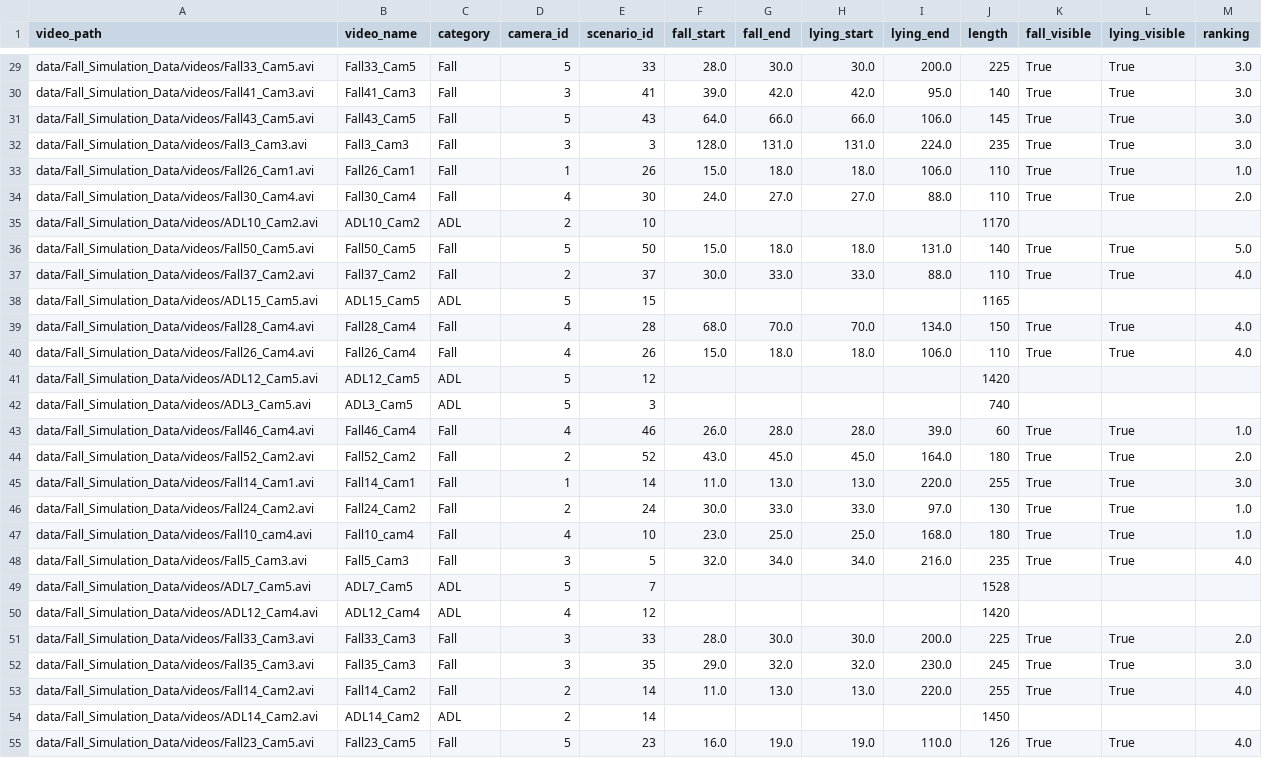
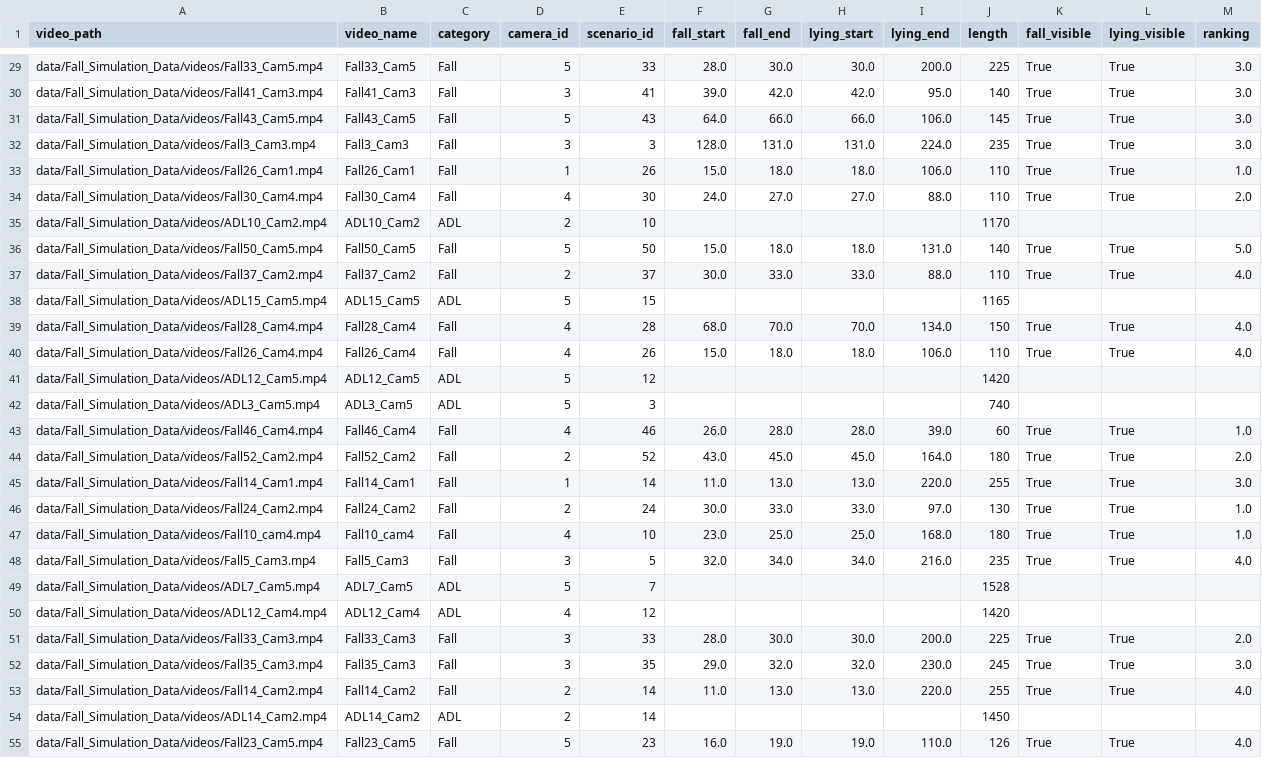
Before and after one commit to Grutschus/human-fall-detection, a CSV file: data/Fall_Simulation_Data/annotations_test.csv, drawn as a sheet; only a part is shown, gaps mark what is left out; the diff covers the shown part only; the diff names each change by its address in the sheet, - before the commit and + after, or states it on an @@ line.

```diff
--- a/data/Fall_Simulation_Data/annotations_test.csv
+++ b/data/Fall_Simulation_Data/annotations_test.csv
-A29 (video_path): data/Fall_Simulation_Data/videos/Fall33_Cam5.avi
+A29 (video_path): data/Fall_Simulation_Data/videos/Fall33_Cam5.mp4
-A30 (video_path): data/Fall_Simulation_Data/videos/Fall41_Cam3.avi
+A30 (video_path): data/Fall_Simulation_Data/videos/Fall41_Cam3.mp4
-A31 (video_path): data/Fall_Simulation_Data/videos/Fall43_Cam5.avi
+A31 (video_path): data/Fall_Simulation_Data/videos/Fall43_Cam5.mp4
-A32 (video_path): data/Fall_Simulation_Data/videos/Fall3_Cam3.avi
+A32 (video_path): data/Fall_Simulation_Data/videos/Fall3_Cam3.mp4
-A33 (video_path): data/Fall_Simulation_Data/videos/Fall26_Cam1.avi
+A33 (video_path): data/Fall_Simulation_Data/videos/Fall26_Cam1.mp4
-A34 (video_path): data/Fall_Simulation_Data/videos/Fall30_Cam4.avi
+A34 (video_path): data/Fall_Simulation_Data/videos/Fall30_Cam4.mp4
-A35 (video_path): data/Fall_Simulation_Data/videos/ADL10_Cam2.avi
+A35 (video_path): data/Fall_Simulation_Data/videos/ADL10_Cam2.mp4
-A36 (video_path): data/Fall_Simulation_Data/videos/Fall50_Cam5.avi
+A36 (video_path): data/Fall_Simulation_Data/videos/Fall50_Cam5.mp4
-A37 (video_path): data/Fall_Simulation_Data/videos/Fall37_Cam2.avi
+A37 (video_path): data/Fall_Simulation_Data/videos/Fall37_Cam2.mp4
-A38 (video_path): data/Fall_Simulation_Data/videos/ADL15_Cam5.avi
+A38 (video_path): data/Fall_Simulation_Data/videos/ADL15_Cam5.mp4
-A39 (video_path): data/Fall_Simulation_Data/videos/Fall28_Cam4.avi
+A39 (video_path): data/Fall_Simulation_Data/videos/Fall28_Cam4.mp4
-A40 (video_path): data/Fall_Simulation_Data/videos/Fall26_Cam4.avi
+A40 (video_path): data/Fall_Simulation_Data/videos/Fall26_Cam4.mp4
-A41 (video_path): data/Fall_Simulation_Data/videos/ADL12_Cam5.avi
+A41 (video_path): data/Fall_Simulation_Data/videos/ADL12_Cam5.mp4
-A42 (video_path): data/Fall_Simulation_Data/videos/ADL3_Cam5.avi
+A42 (video_path): data/Fall_Simulation_Data/videos/ADL3_Cam5.mp4
-A43 (video_path): data/Fall_Simulation_Data/videos/Fall46_Cam4.avi
+A43 (video_path): data/Fall_Simulation_Data/videos/Fall46_Cam4.mp4
-A44 (video_path): data/Fall_Simulation_Data/videos/Fall52_Cam2.avi
+A44 (video_path): data/Fall_Simulation_Data/videos/Fall52_Cam2.mp4
-A45 (video_path): data/Fall_Simulation_Data/videos/Fall14_Cam1.avi
+A45 (video_path): data/Fall_Simulation_Data/videos/Fall14_Cam1.mp4
-A46 (video_path): data/Fall_Simulation_Data/videos/Fall24_Cam2.avi
+A46 (video_path): data/Fall_Simulation_Data/videos/Fall24_Cam2.mp4
-A47 (video_path): data/Fall_Simulation_Data/videos/Fall10_cam4.avi
+A47 (video_path): data/Fall_Simulation_Data/videos/Fall10_cam4.mp4
-A48 (video_path): data/Fall_Simulation_Data/videos/Fall5_Cam3.avi
+A48 (video_path): data/Fall_Simulation_Data/videos/Fall5_Cam3.mp4
-A49 (video_path): data/Fall_Simulation_Data/videos/ADL7_Cam5.avi
+A49 (video_path): data/Fall_Simulation_Data/videos/ADL7_Cam5.mp4
-A50 (video_path): data/Fall_Simulation_Data/videos/ADL12_Cam4.avi
+A50 (video_path): data/Fall_Simulation_Data/videos/ADL12_Cam4.mp4
-A51 (video_path): data/Fall_Simulation_Data/videos/Fall33_Cam3.avi
+A51 (video_path): data/Fall_Simulation_Data/videos/Fall33_Cam3.mp4
-A52 (video_path): data/Fall_Simulation_Data/videos/Fall35_Cam3.avi
+A52 (video_path): data/Fall_Simulation_Data/videos/Fall35_Cam3.mp4
-A53 (video_path): data/Fall_Simulation_Data/videos/Fall14_Cam2.avi
+A53 (video_path): data/Fall_Simulation_Data/videos/Fall14_Cam2.mp4
-A54 (video_path): data/Fall_Simulation_Data/videos/ADL14_Cam2.avi
+A54 (video_path): data/Fall_Simulation_Data/videos/ADL14_Cam2.mp4
-A55 (video_path): data/Fall_Simulation_Data/videos/Fall23_Cam5.avi
+A55 (video_path): data/Fall_Simulation_Data/videos/Fall23_Cam5.mp4
```
Also changed, not shown: 45 edited cells elsewhere in this file, data/Fall_Simulation_Data/annotations_train.csv, data/Fall_Simulation_Data/annotations_val.csv, 1 other file.
